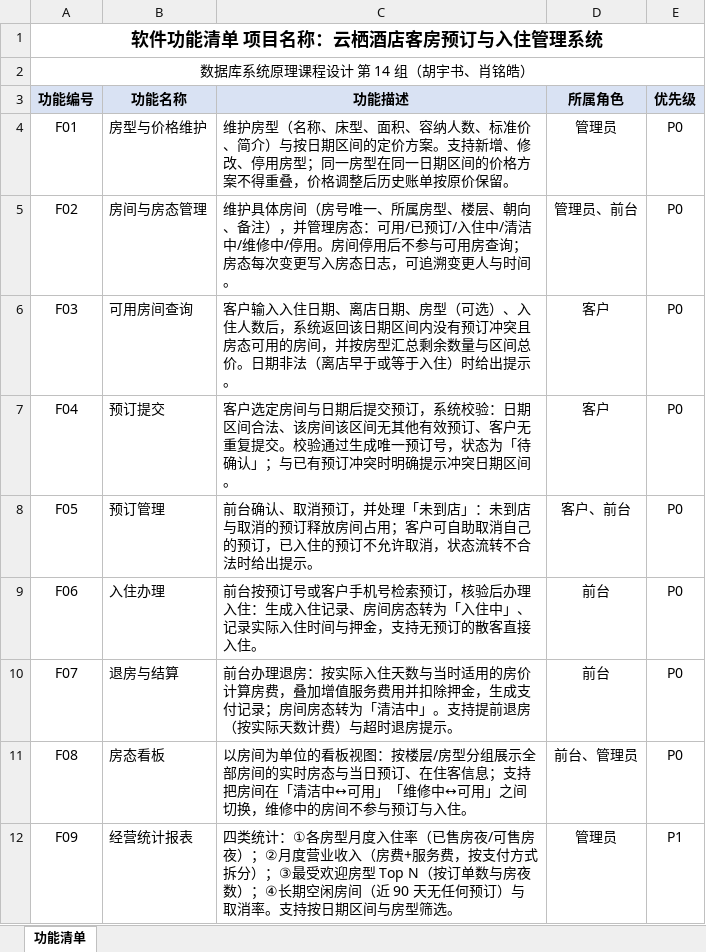
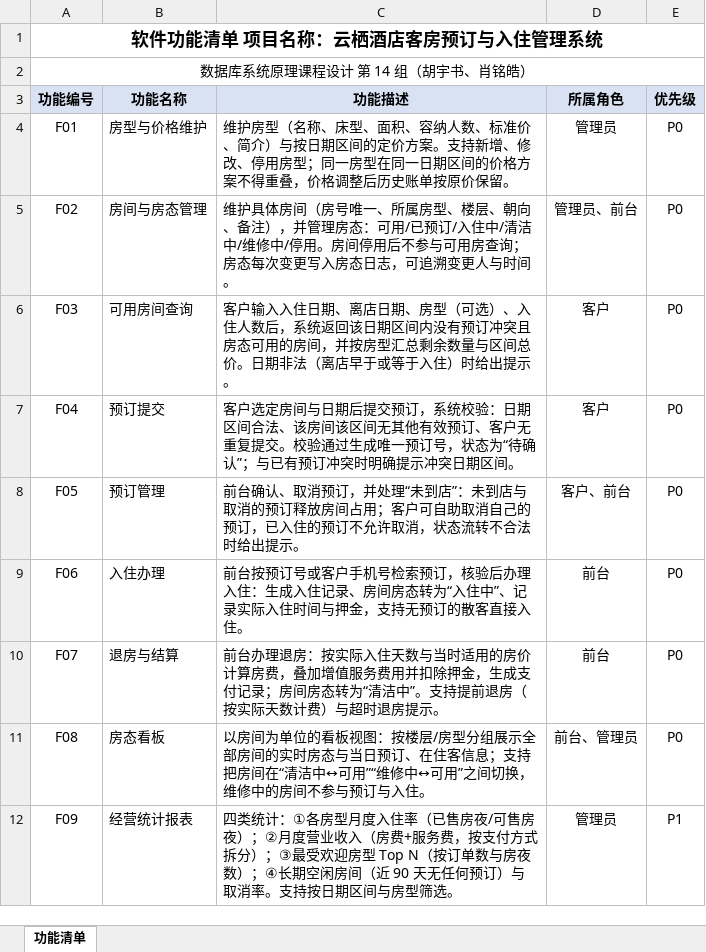
Before and after one commit to EdwardXiao-bit/yunqi-hotel-pms, an Excel workbook: deliverables/第14组_酒店客房预订与入住管理系统_功能清单.xlsx, sheet 功能清单, drawn as a sheet; values as stored, in another font and other column widths than the file's, no borders; the diff names each change by its address in the sheet, - before the commit and + after, or states it on an @@ line.

```diff
--- a/deliverables/第14组_酒店客房预订与入住管理系统_功能清单.xlsx (sheet 功能清单)
+++ b/deliverables/第14组_酒店客房预订与入住管理系统_功能清单.xlsx (sheet 功能清单)
-C7 (功能描述): …，状态为「待确认」；与已有…
+C7 (功能描述): …，状态为“待确认”；与已有…
-C8 (功能描述): …，并处理「未到店」：未到店…
+C8 (功能描述): …，并处理“未到店”：未到店…
-C9 (功能描述): …房态转为「入住中」、记录实…
+C9 (功能描述): …房态转为“入住中”、记录实…
-C10 (功能描述): …房态转为「清洁中」。支持提…
+C10 (功能描述): …房态转为“清洁中”。支持提…
-C11 (功能描述): …把房间在「清洁中↔可用」「维修中↔可用」之间切换…
+C11 (功能描述): …把房间在“清洁中↔可用”“维修中↔可用”之间切换…
```
Also changed, not shown: 11 other files.
